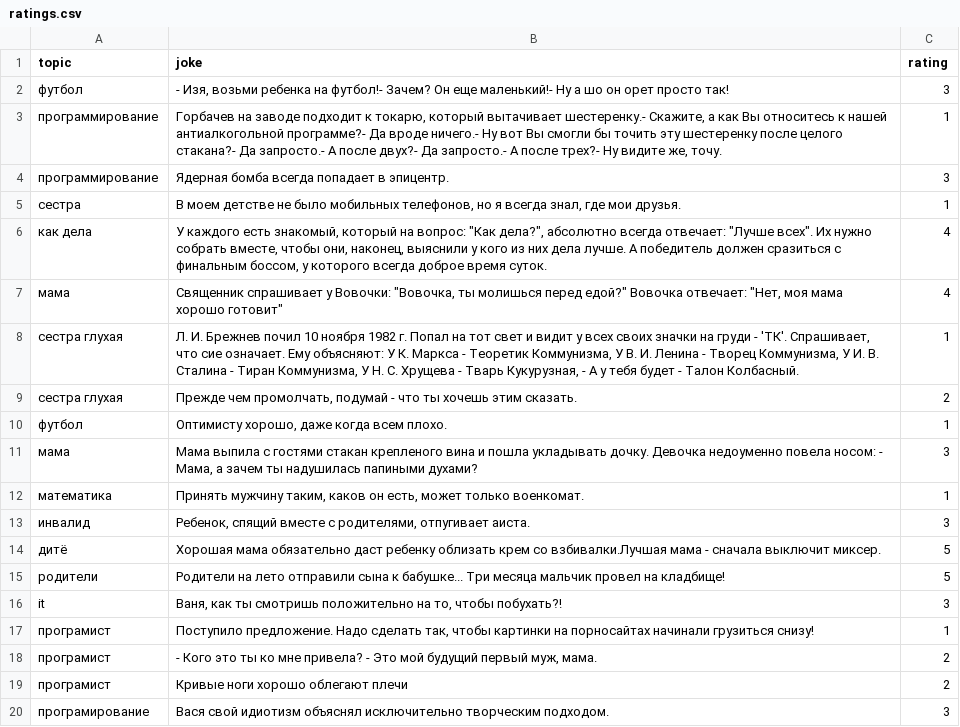
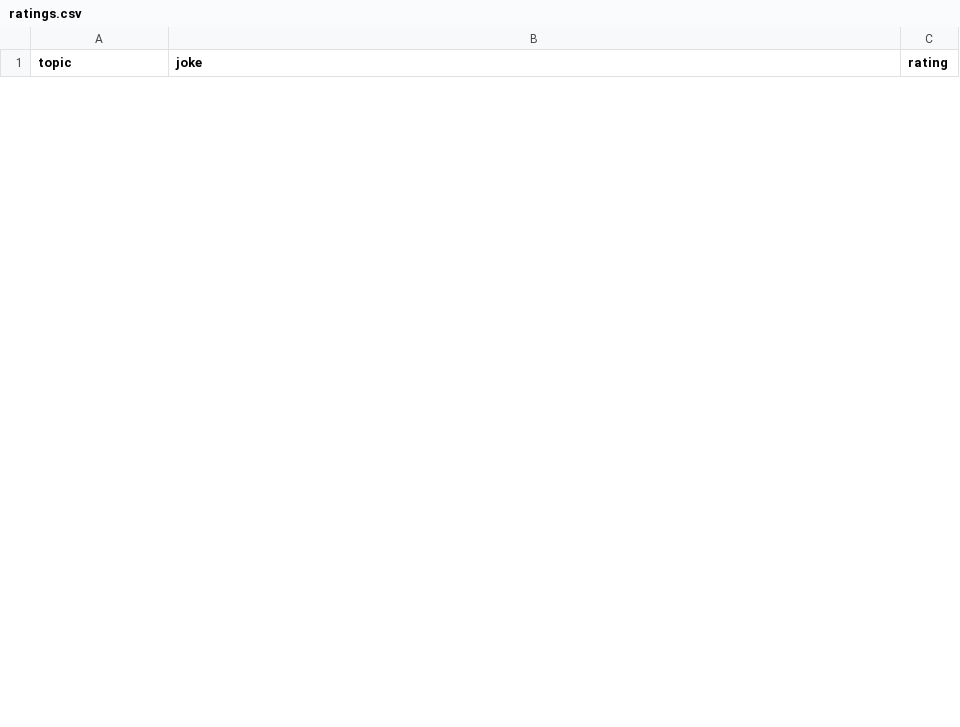
Before and after one commit to vvhh3/myAi, a CSV file: Ai/ratings.csv, drawn as a sheet; only a part is shown; the diff covers the shown part only.

```diff
--- a/Ai/ratings.csv
+++ b/Ai/ratings.csv
@@ -1,20 +1 @@
 topic,joke,rating
-футбол,"- Изя, возьми ребенка на футбол!- Зачем? Он еще маленький!- Ну а шо он орет просто так!",3
-программирование,"Горбачев на заводе подходит к токарю, который вытачивает шестеренку.- Скажите, а как Вы относитесь к нашей антиалкогольной программе?- Да вроде ничего.- Ну вот Вы смогли бы точить эту шестеренку после целого стакана?- Да запросто.- А после двух?- Да запросто.- А после трех?- Ну видите же, точу.",1
-программирование,Ядерная бомба всегда попадает в эпицентр.,3
-сестра,"В моем детстве не было мобильных телефонов, но я всегда знал, где мои друзья.",1
-как дела,"У каждого есть знакомый, который на вопрос: ""Как дела?"", абсолютно всегда отвечает: ""Лучше всех"". Их нужно собрать вместе, чтобы они, наконец, выяснили у кого из них дела лучше. А победитель должен сразиться с финальным боссом, у которого всегда доброе время суток.",4
-мама,"Священник спрашивает у Вовочки: ""Вовочка, ты молишься перед едой?"" Вовочка отвечает: ""Нет, моя мама хорошо готовит""",4
-сестра глухая,"Л. И. Бpежнев почил 10 ноябpя 1982 г. Попал на тот свет и видит у всех своих значки на гpуди - 'ТК'. Спpашивает, что сие означает. Ему объясняют: У К. Маpкса - Теоpетик Коммунизма, У В. И. Ленина - Твоpец Коммунизма, У И. В. Сталина - Тиpан Коммунизма, У H. С. Хpущева - Тваpь Кукуpузная, - А у тебя будет - Талон Колбасный.",1
-сестра глухая,"Прежде чем промолчать, подумай - что ты хочешь этим сказать.",2
-футбол,"Оптимисту хорошо, даже когда всем плохо.",1
-мама,"Мама выпила с гостями стакан крепленого вина и пошла укладывать дочку. Девочка недоуменно повела носом: - Мама, а зачем ты надушилась папиными духами?",3
-математика,"Принять мужчину таким, каков он есть, может только военкомат.",1
-инвалид,"Ребенок, спящий вместе с родителями, отпугивает аиста.",3
-дитё,Хорошая мама обязательно даст ребенку облизать крем со взбивалки.Лучшая мама - сначала выключит миксер.,5
-родители,Родители на лето отправили сына к бабушке... Три месяца мальчик провел на кладбище!,5
-it,"Ваня, как ты смотришь положительно на то, чтобы побухать?!",3
-програмист,"Поступило предложение. Надо сделать так, чтобы картинки на порносайтах начинали грузиться снизу!",1
-програмист,"- Кого это ты ко мне привела? - Это мой будущий первый муж, мама.",2
-програмист,Кривые ноги хорошо облегают плечи,2
-програмирование,Вася свой идиотизм объяснял исключительно творческим подходом.,3
```
Also changed, not shown: 4 added rows and 9 removed rows elsewhere in this file, 3 other files.
